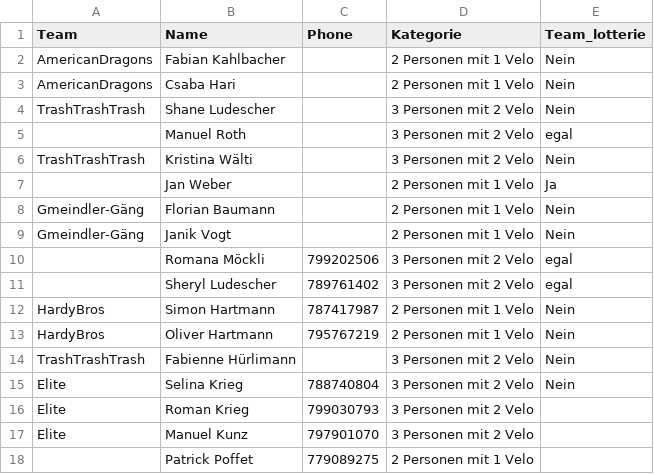
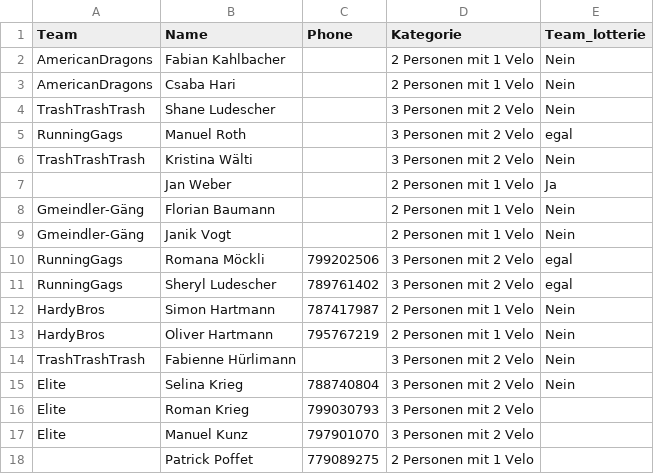
Before and after one commit to kahlbfab/soladuo, a CSV file: data/registrations.csv, drawn as a sheet.

Commit message:
update data

```diff
--- a/data/registrations.csv
+++ b/data/registrations.csv
@@ -4,3 +4,3 @@ AmericanDragons,Csaba Hari,,2 Personen mit 1 Velo,Nein
 TrashTrashTrash,Shane Ludescher,,3 Personen mit 2 Velo,Nein
-,Manuel Roth,,3 Personen mit 2 Velo,egal
+RunningGags,Manuel Roth,,3 Personen mit 2 Velo,egal
 TrashTrashTrash,Kristina Wälti,,3 Personen mit 2 Velo,Nein
@@ -9,4 +9,4 @@ Gmeindler-Gäng,Florian Baumann,,2 Personen mit 1 Velo,Nein
 Gmeindler-Gäng,Janik Vogt,,2 Personen mit 1 Velo,Nein
-,Romana Möckli,799202506,3 Personen mit 2 Velo,egal
-,Sheryl Ludescher,789761402,3 Personen mit 2 Velo,egal
+RunningGags,Romana Möckli,799202506,3 Personen mit 2 Velo,egal
+RunningGags,Sheryl Ludescher,789761402,3 Personen mit 2 Velo,egal
 HardyBros,Simon Hartmann,787417987,2 Personen mit 1 Velo,Nein
```
